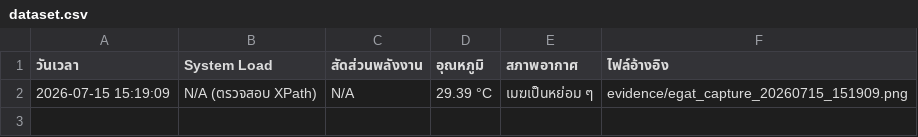
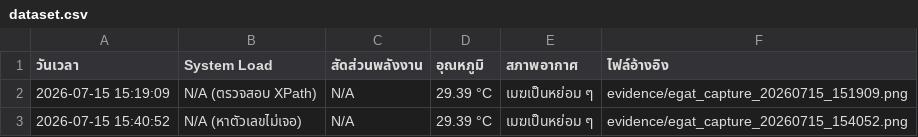
Before and after one commit to Wathan-s/EGAT-load-scraper, a CSV file: dataset.csv, drawn as a sheet.

```diff
--- a/dataset.csv
+++ b/dataset.csv
@@ -2 +2,2 @@
 2026-07-15 15:19:09,N/A (ตรวจสอบ XPath),N/A,29.39 °C,เมฆเป็นหย่อม ๆ,evidence/egat_capture_20260715_151909.png
+2026-07-15 15:40:52,N/A (หาตัวเลขไม่เจอ),N/A,29.39 °C,เมฆเป็นหย่อม ๆ,evidence/egat_capture_20260715_154052.png
```
Also changed, not shown: 1 other file.
